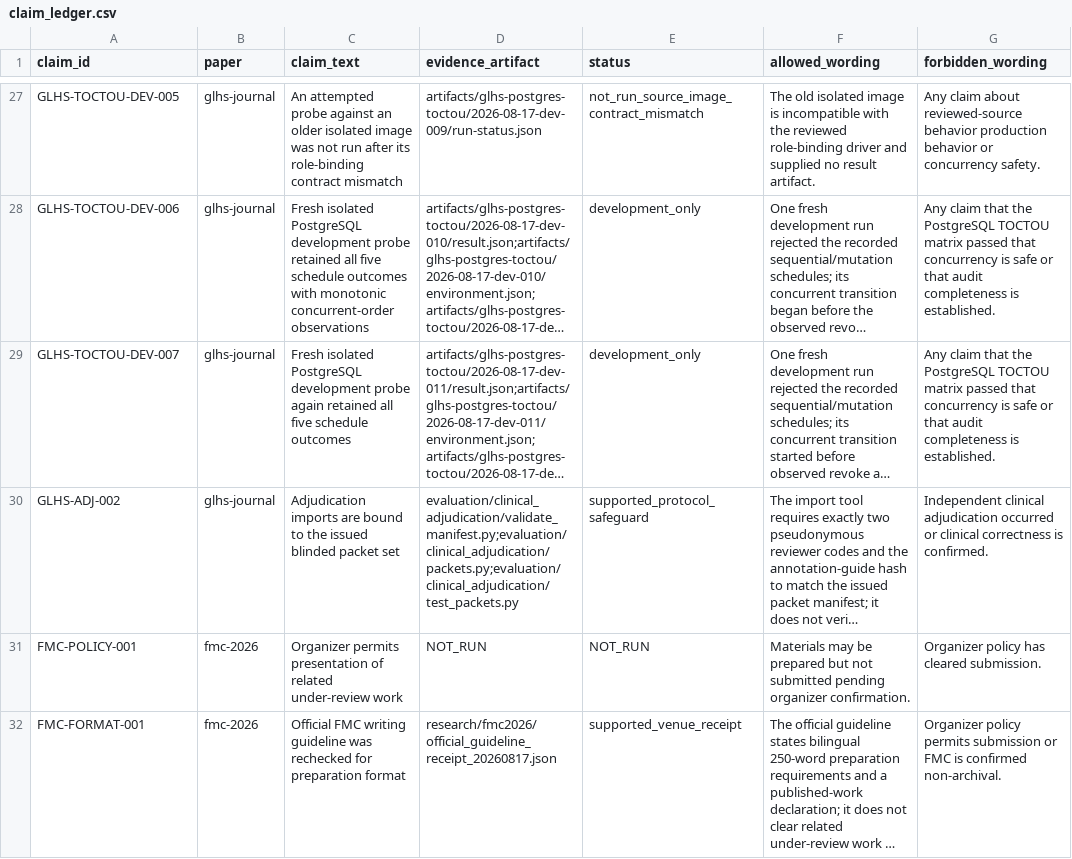
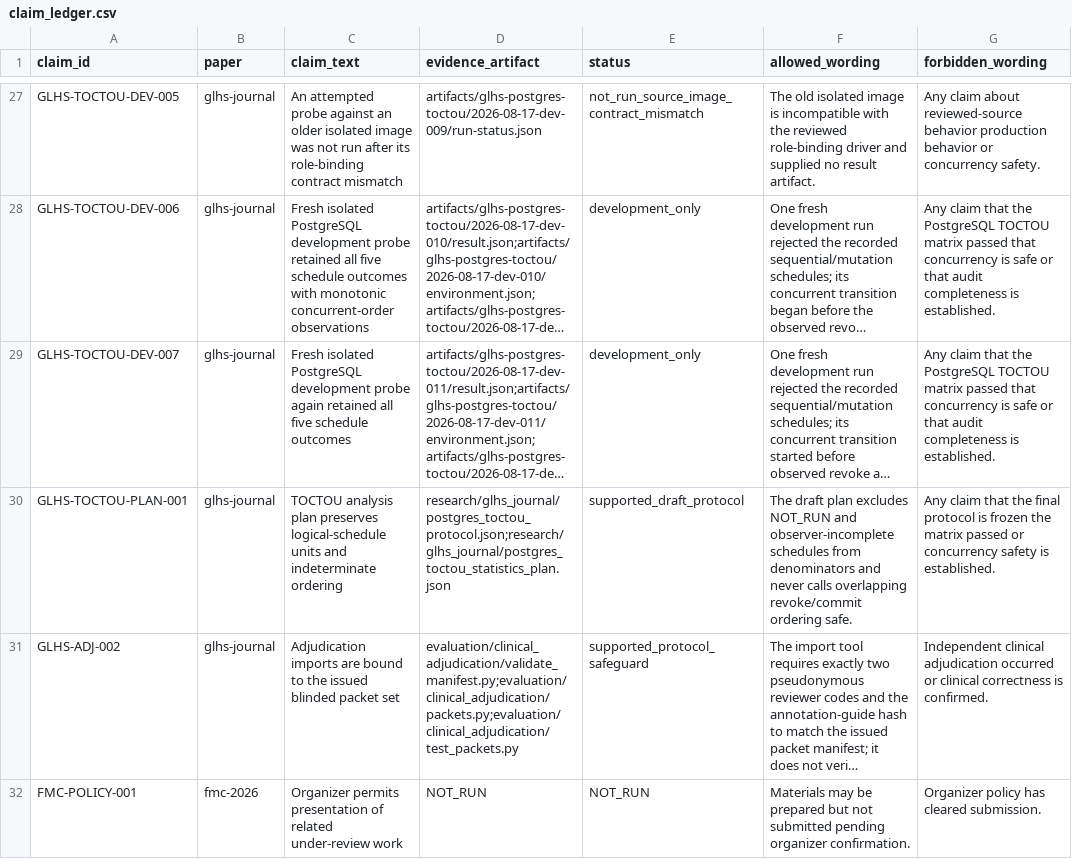
Before and after one commit to Project-CLARA-HBT/CLARA-Care, a CSV file: research/claim_ledger.csv, drawn as a sheet; only a part is shown, gaps mark what is left out; the shorter side is filled out with more unchanged rows; long unchanged cells end in …; the diff names each change by its address in the sheet, - before the commit and + after, or states it on an @@ line.

```diff
--- a/research/claim_ledger.csv
+++ b/research/claim_ledger.csv
+row 30: GLHS-TOCTOU-PLAN-001 | glhs-journal | TOCTOU analysis plan preserves logical-schedule units and indeterminate ordering | research/glhs_journal/postgres_toctou_protocol.json;research/glhs_journal/postgres_toctou_statistics_plan.json | supported_draft_protocol | The draft plan excludes NOT_RUN and observer-incomplete schedules from denominators and never calls overlapping revoke/commit ordering safe. | Any claim that the final protocol is frozen the matrix passed or concurrency safety is established.
```
Also changed, not shown: research/glhs_journal/revision_claim_ledger.csv, 3 other files.
